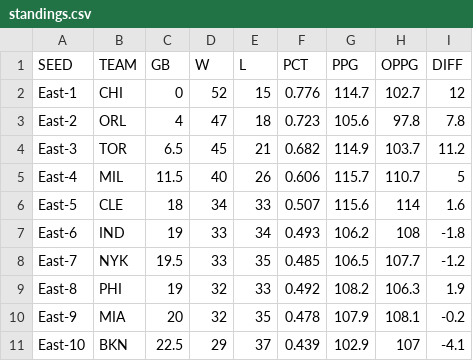
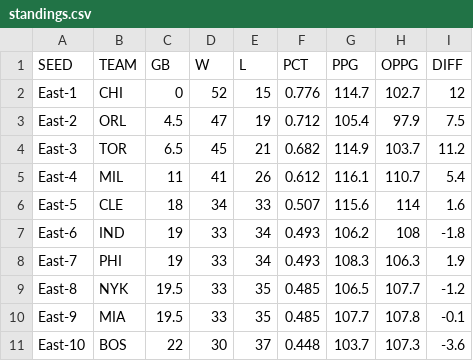
Before and after one commit to bshk93/nothing-but-stats, a CSV file: files/standings.csv, drawn as a sheet; only a part is shown; the diff covers the shown part only.

```diff
--- a/files/standings.csv
+++ b/files/standings.csv
@@ -2,10 +2,10 @@ SEED,TEAM,GB,W,L,PCT,PPG,OPPG,DIFF
 East-1,CHI,0,52,15,0.776,114.7,102.7,12
-East-2,ORL,4,47,18,0.723,105.6,97.8,7.8
+East-2,ORL,4.5,47,19,0.712,105.4,97.9,7.5
 East-3,TOR,6.5,45,21,0.682,114.9,103.7,11.2
-East-4,MIL,11.5,40,26,0.606,115.7,110.7,5
+East-4,MIL,11,41,26,0.612,116.1,110.7,5.4
 East-5,CLE,18,34,33,0.507,115.6,114,1.6
 East-6,IND,19,33,34,0.493,106.2,108,-1.8
-East-7,NYK,19.5,33,35,0.485,106.5,107.7,-1.2
-East-8,PHI,19,32,33,0.492,108.2,106.3,1.9
-East-9,MIA,20,32,35,0.478,107.9,108.1,-0.2
-East-10,BKN,22.5,29,37,0.439,102.9,107,-4.1
+East-7,PHI,19,33,34,0.493,108.3,106.3,1.9
+East-8,NYK,19.5,33,35,0.485,106.5,107.7,-1.2
+East-9,MIA,19.5,33,35,0.485,107.7,107.8,-0.1
+East-10,BOS,22,30,37,0.448,103.7,107.3,-3.6
```
Also changed, not shown: 52 edited cells elsewhere in this file, 12 other files.
